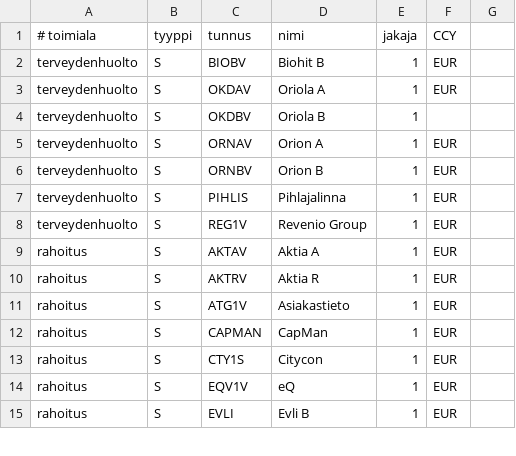
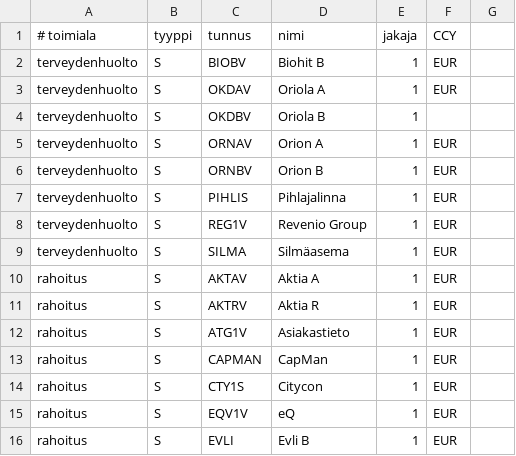
Before and after one commit to skarna1/javaportfolio, a CSV file: etc/tunnukset.csv, drawn as a sheet; only a part is shown; the diff names each change by its address in the sheet, - before the commit and + after, or states it on an @@ line.

Commit message:
Add Silmäasema

```diff
--- a/etc/tunnukset.csv
+++ b/etc/tunnukset.csv
+row 9: terveydenhuolto | S | SILMA | Silmäasema | 1 | EUR
```
Also changed, not shown: 1 other file.
